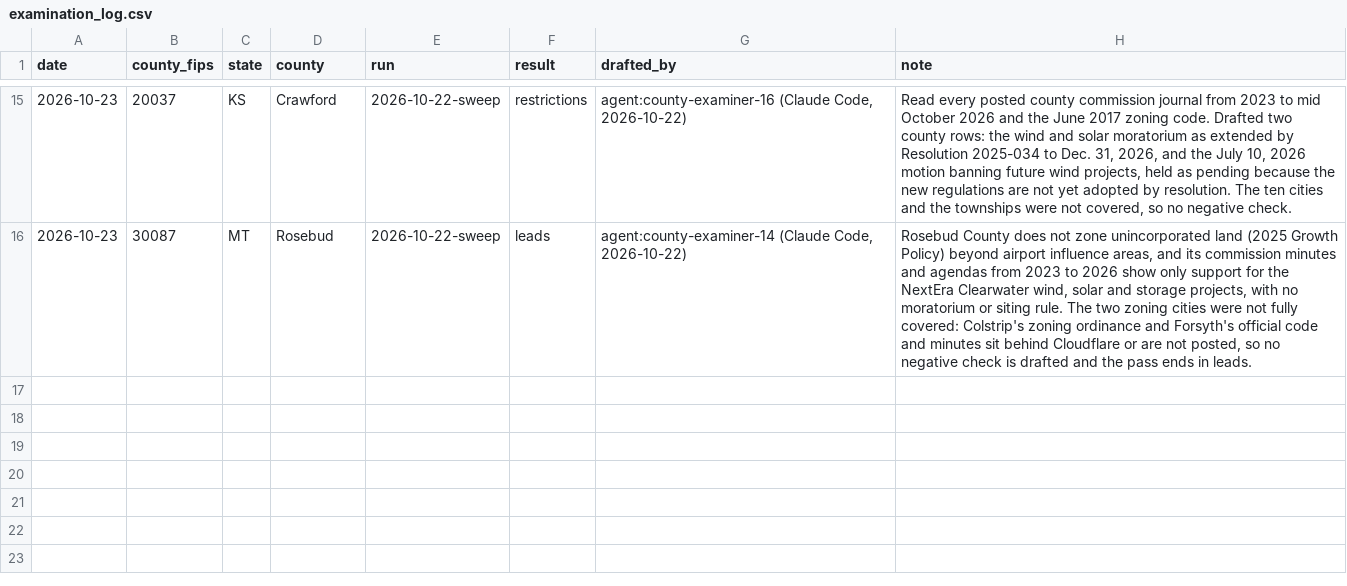
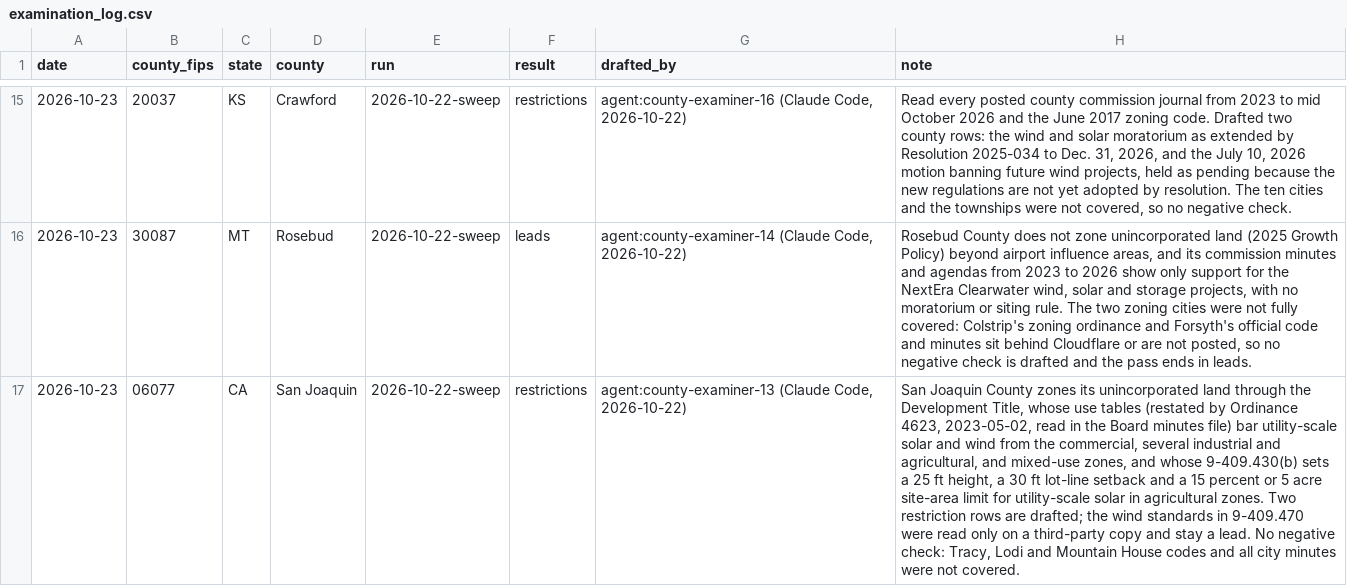
Before and after one commit to pricephillips/renewable-opposition, a CSV file: data/review/examination_log.csv, drawn as a sheet; only a part is shown, gaps mark what is left out; the diff names each change by its address in the sheet, - before the commit and + after, or states it on an @@ line.

```diff
--- a/data/review/examination_log.csv
+++ b/data/review/examination_log.csv
+row 17: 2026-10-23 | 06077 | CA | San Joaquin | 2026-10-22-sweep | restrictions | agent:county-examiner-13 (Claude Code, 2026-10-22) | San Joaquin County zones its unincorporated land through the Development Title, whose use tables (restated by Ordinance 4623, 2023-05-02, read in the Board minutes file) bar utility-scale solar and wind from the commercial, several industrial and agricultural, and mixed-use zones, and whose 9-409.430(b) sets a 25 ft height, a 30 ft lot-line setback and a 15 percent or 5 acre site-area limit for utility-scale solar in agricultural zones. Two restriction rows are drafted; the wind standards in 9-409.470 were read only on a third-party copy and stay a lead. No negative check: Tracy, Lodi and Mountain House codes and all city minutes were not covered.
```
Also changed, not shown: data/review/queue.csv.
